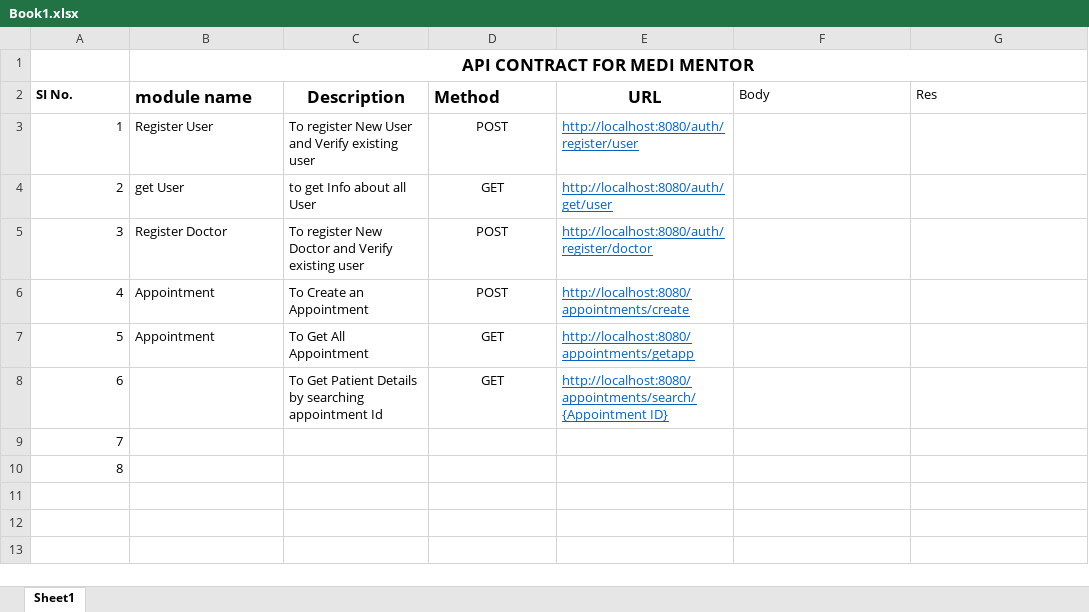
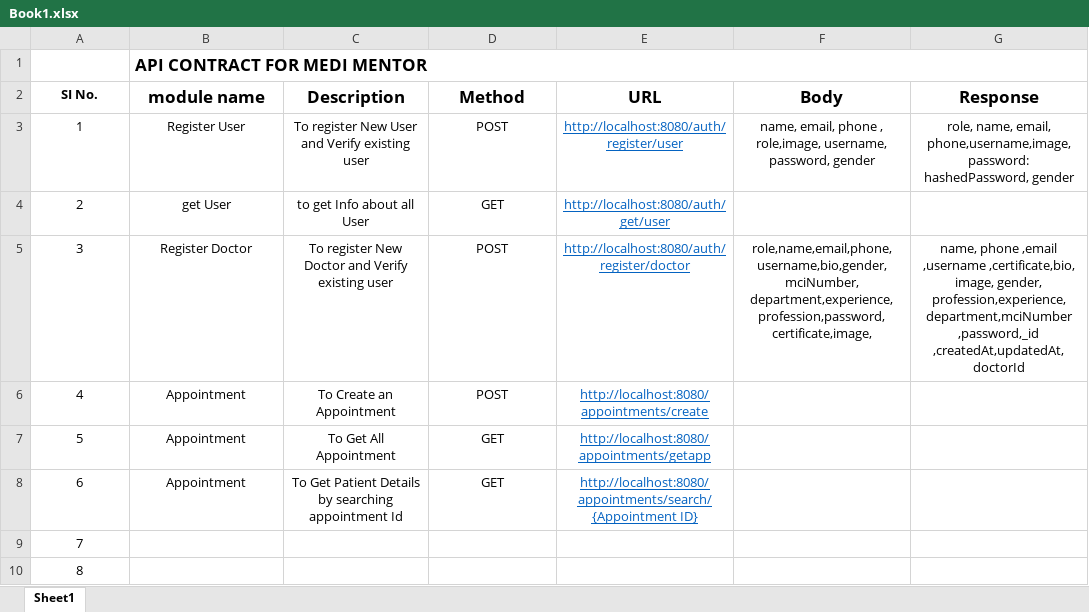
Before and after one commit to TanisqaRaj/healthcare-platform, an Excel workbook: Book1.xlsx, sheet Sheet1, drawn as a sheet; values as stored, in another font and other column widths than the file's, no borders; conditional formats not drawn; the diff names each change by its address in the sheet, - before the commit and + after, or states it on an @@ line.

```diff
--- a/Book1.xlsx (sheet Sheet1)
+++ b/Book1.xlsx (sheet Sheet1)
-B1 alignment: center
+B1 alignment: left
-A2:B2 alignment: left
+A2:B2 alignment: center
-D2 alignment: left
+D2 alignment: center
@@ F2:G2 alignment: left → center, bold: off → on, text size: larger @@
-G2: Res
+G2: Response
-A3:A10 alignment: right
+A3:A10 alignment: center
-B3:C7 alignment: left
+B3:C7 alignment: center
-E3:E8 alignment: left
+E3:E8 alignment: center
-F3 (Body): (empty)
+F3 (Body): name, email, phone , role,image, username, password, gender
-G3 (Response): (empty)
+G3 (Response): role, name, email, phone,username,image, password: hashedPassword, gender
-F5 (Body): (empty)
+F5 (Body): role,name,email,phone,username,bio,gender,mciNumber, department,experience, profession,password,certificate,image,
-G5 (Response): (empty)
+G5 (Response): name, phone ,email ,username ,certificate,bio, image, gender, profession,experience, department,mciNumber ,password,_id ,createdAt,updatedAt,doctorId
-B8 (module name): (empty)
+B8 (module name): Appointment
-C8 alignment: left
+C8 alignment: center
```
Also changed, not shown: 10 other files.
